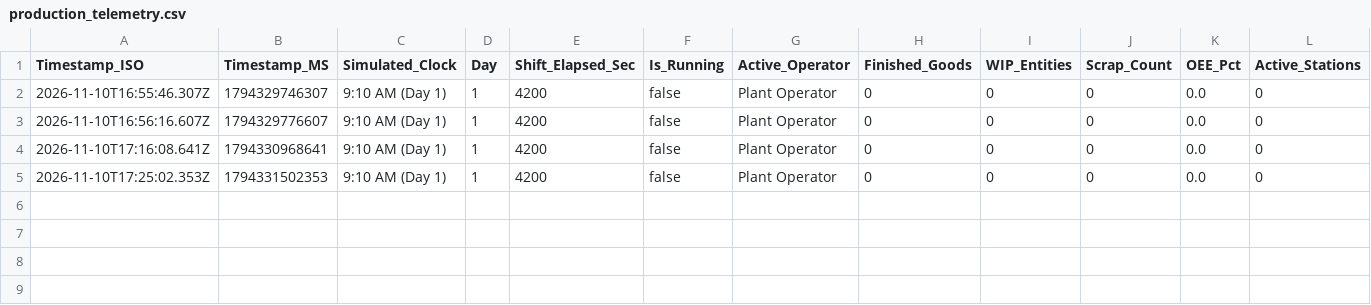
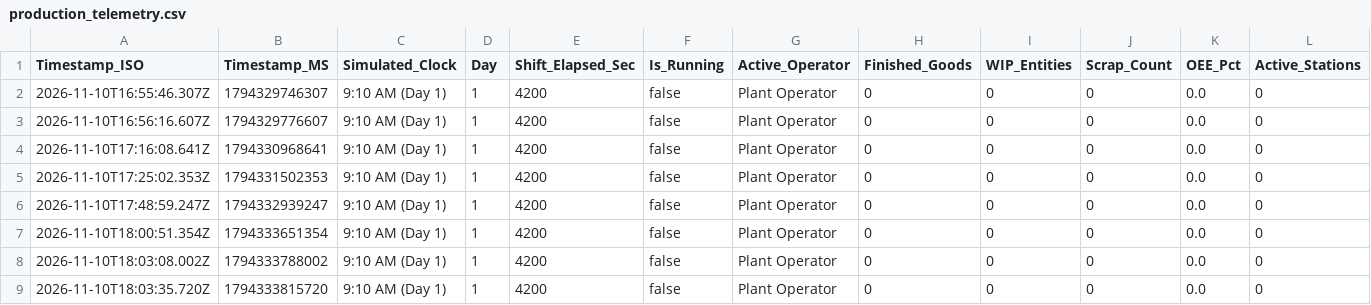
Before and after one commit to MechSayandip17/Digital-Twin-3, a CSV file: data/tenants/test-org-tenant-01/production_telemetry.csv, drawn as a sheet; only a part is shown; rows hold the shown columns only; the diff names each change by its address in the sheet, - before the commit and + after, or states it on an @@ line.

```diff
--- a/data/tenants/test-org-tenant-01/production_telemetry.csv
+++ b/data/tenants/test-org-tenant-01/production_telemetry.csv
+row 6: 2026-11-10T17:48:59.247Z | 1794332939247 | 9:10 AM (Day 1) | 1 | 4200 | false | Plant Operator | 0 | 0 | 0 | 0.0 | 0
+row 7: 2026-11-10T18:00:51.354Z | 1794333651354 | 9:10 AM (Day 1) | 1 | 4200 | false | Plant Operator | 0 | 0 | 0 | 0.0 | 0
+row 8: 2026-11-10T18:03:08.002Z | 1794333788002 | 9:10 AM (Day 1) | 1 | 4200 | false | Plant Operator | 0 | 0 | 0 | 0.0 | 0
+row 9: 2026-11-10T18:03:35.720Z | 1794333815720 | 9:10 AM (Day 1) | 1 | 4200 | false | Plant Operator | 0 | 0 | 0 | 0.0 | 0
```
Also changed, not shown: 24 other files.
